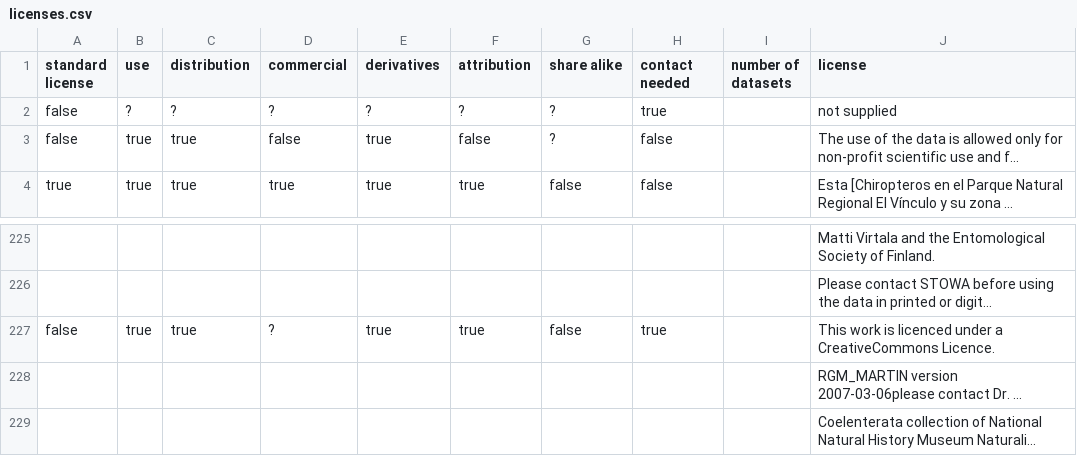
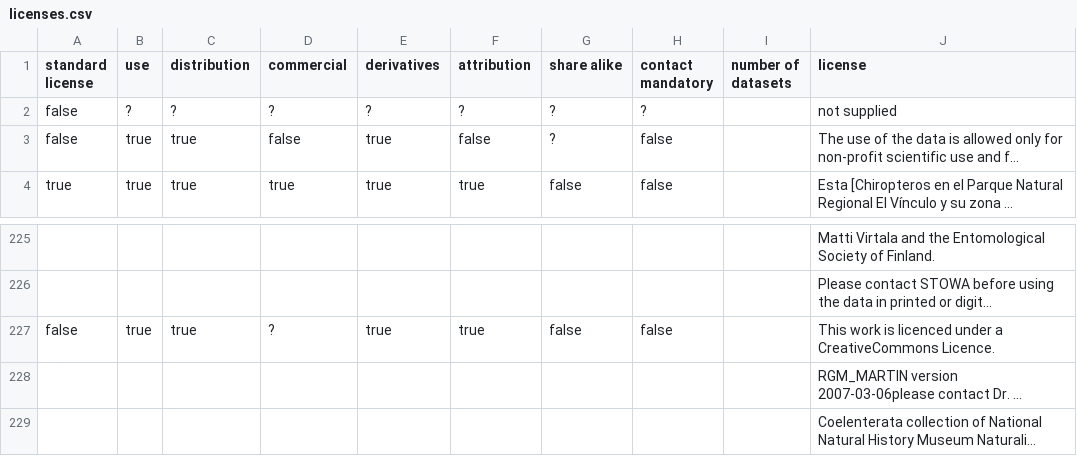
Before and after one commit to Datafable/gbif-data-licenses, a CSV file: data/licenses.csv, drawn as a sheet; only a part is shown, gaps mark what is left out; long unchanged cells end in …; the diff names each change by its address in the sheet, - before the commit and + after, or states it on an @@ line.

Commit message:
Rename column to "contact mandatory"
This column is to indicate that the license mandates contact. It should
not be set to "true" if contact is needed to to figure out a specific
detail of the license or if contact is appreciated.

```diff
--- a/data/licenses.csv
+++ b/data/licenses.csv
-H1: contact needed
+H1: contact mandatory
-H2 (contact mandatory): true
+H2 (contact mandatory): ?
-H227 (contact mandatory): true
+H227 (contact mandatory): false
```
